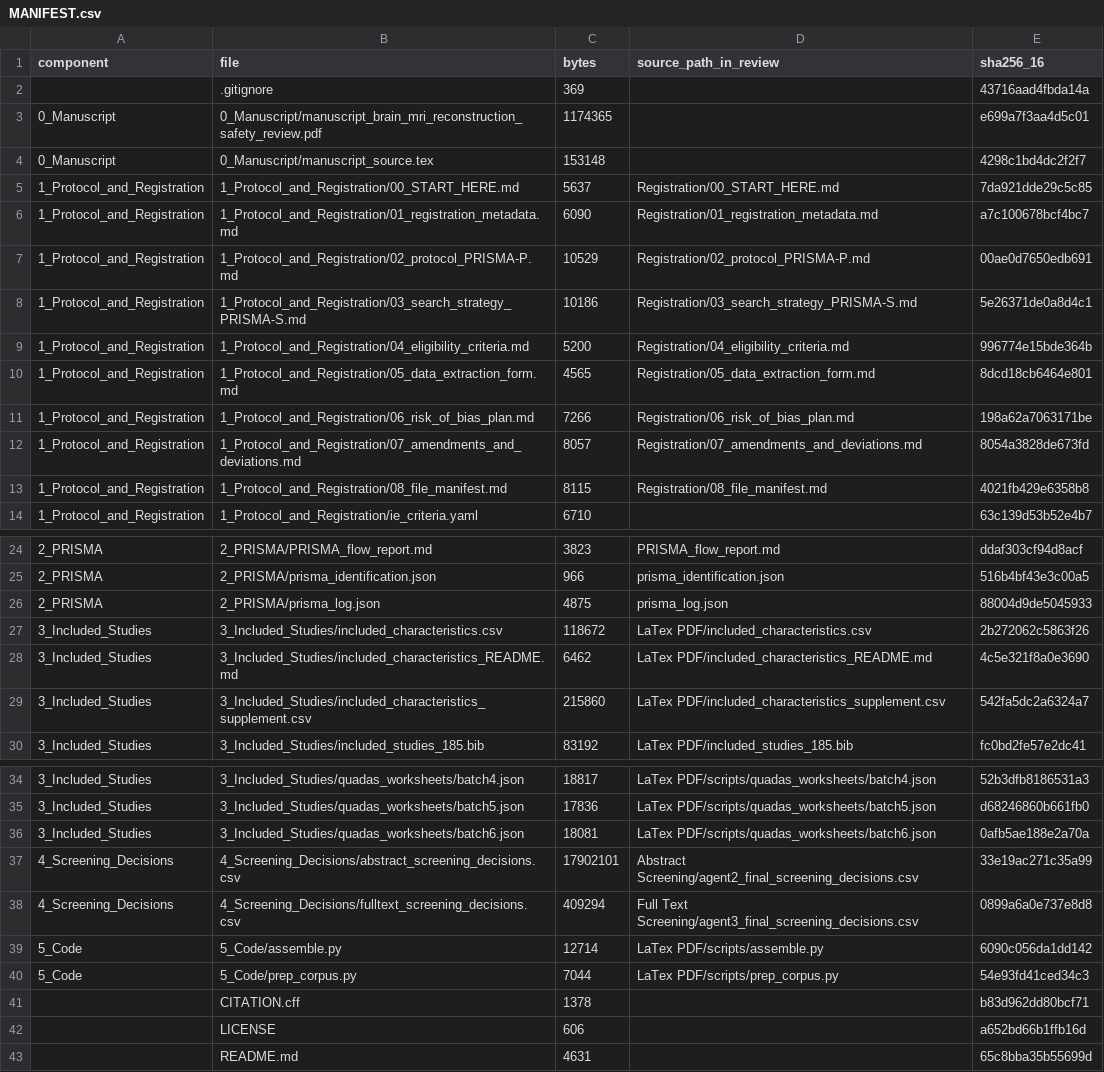
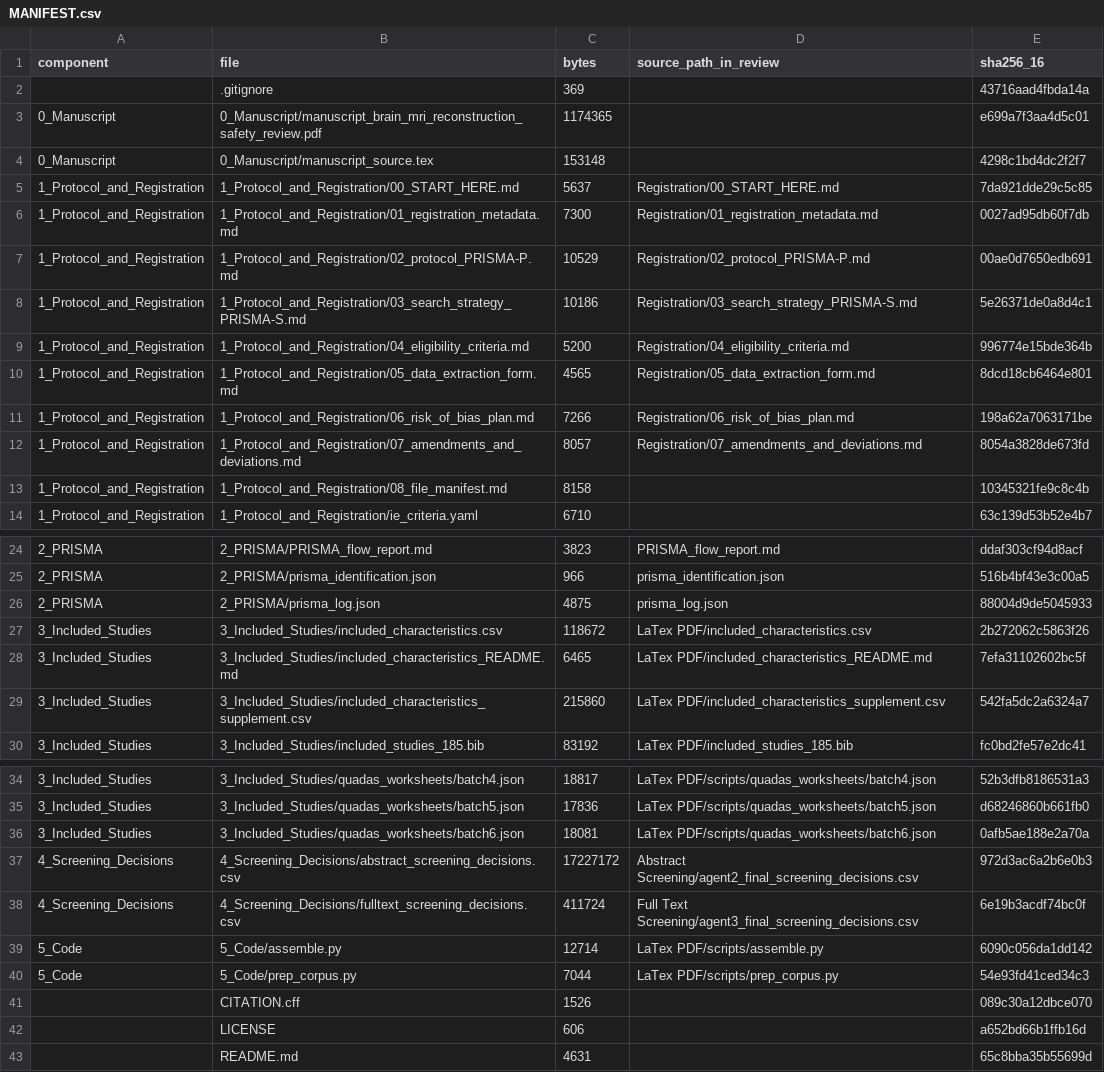
Before and after one commit to dmai287/brain-mri-recon-safety-slr, a CSV file: MANIFEST.csv, drawn as a sheet; only a part is shown, gaps mark what is left out.

```diff
--- a/MANIFEST.csv
+++ b/MANIFEST.csv
@@ -5,3 +5,3 @@ component,file,bytes,source_path_in_review,sha256_16
 1_Protocol_and_Registration,1_Protocol_and_Registration/00_START_HERE.md,5637,Registration/00_START_HERE.md,7da921dde29c5c85
-1_Protocol_and_Registration,1_Protocol_and_Registration/01_registration_metadata.md,6090,Registration/01_registration_metadata.md,a7c100678bcf4bc7
+1_Protocol_and_Registration,1_Protocol_and_Registration/01_registration_metadata.md,7300,Registration/01_registration_metadata.md,0027ad95db60f7db
 1_Protocol_and_Registration,1_Protocol_and_Registration/02_protocol_PRISMA-P.md,10529,Registration/02_protocol_PRISMA-P.md,00ae0d7650edb691
@@ -12,3 +12,3 @@ component,file,bytes,source_path_in_review,sha256_16
 1_Protocol_and_Registration,1_Protocol_and_Registration/07_amendments_and_deviations.md,8057,Registration/07_amendments_and_deviations.md,8054a3828de673fd
-1_Protocol_and_Registration,1_Protocol_and_Registration/08_file_manifest.md,8115,Registration/08_file_manifest.md,4021fb429e6358b8
+1_Protocol_and_Registration,1_Protocol_and_Registration/08_file_manifest.md,8158,,10345321fe9c8c4b
 1_Protocol_and_Registration,1_Protocol_and_Registration/ie_criteria.yaml,6710,,63c139d53b52e4b7
@@ -27,3 +27,3 @@ component,file,bytes,source_path_in_review,sha256_16
 3_Included_Studies,3_Included_Studies/included_characteristics.csv,118672,LaTex PDF/included_characteristics.csv,2b272062c5863f26
-3_Included_Studies,3_Included_Studies/included_characteristics_README.md,6462,LaTex PDF/included_characteristics_README.md,4c5e321f8a0e3690
+3_Included_Studies,3_Included_Studies/included_characteristics_README.md,6465,LaTex PDF/included_characteristics_README.md,7efa31102602bc5f
 3_Included_Studies,3_Included_Studies/included_characteristics_supplement.csv,215860,LaTex PDF/included_characteristics_supplement.csv,542fa5dc2a6324a7
@@ -36,7 +36,7 @@ component,file,bytes,source_path_in_review,sha256_16
 3_Included_Studies,3_Included_Studies/quadas_worksheets/batch6.json,18081,LaTex PDF/scripts/quadas_worksheets/batch6.json,0afb5ae188e2a70a
-4_Screening_Decisions,4_Screening_Decisions/abstract_screening_decisions.csv,17902101,Abstract Screening/agent2_final_screening_decisions.csv,33e19ac271c35a99
-4_Screening_Decisions,4_Screening_Decisions/fulltext_screening_decisions.csv,409294,Full Text Screening/agent3_final_screening_decisions.csv,0899a6a0e737e8d8
+4_Screening_Decisions,4_Screening_Decisions/abstract_screening_decisions.csv,17227172,Abstract Screening/agent2_final_screening_decisions.csv,972d3ac6a2b6e0b3
+4_Screening_Decisions,4_Screening_Decisions/fulltext_screening_decisions.csv,411724,Full Text Screening/agent3_final_screening_decisions.csv,6e19b3acdf74bc0f
 5_Code,5_Code/assemble.py,12714,LaTex PDF/scripts/assemble.py,6090c056da1dd142
 5_Code,5_Code/prep_corpus.py,7044,LaTex PDF/scripts/prep_corpus.py,54e93fd41ced34c3
-,CITATION.cff,1378,,b83d962dd80bcf71
+,CITATION.cff,1526,,089c30a12dbce070
 ,LICENSE,606,,a652bd66b1ffb16d
```
Also changed, not shown: 4_Screening_Decisions/fulltext_screening_decisions.csv, 5 other files.
